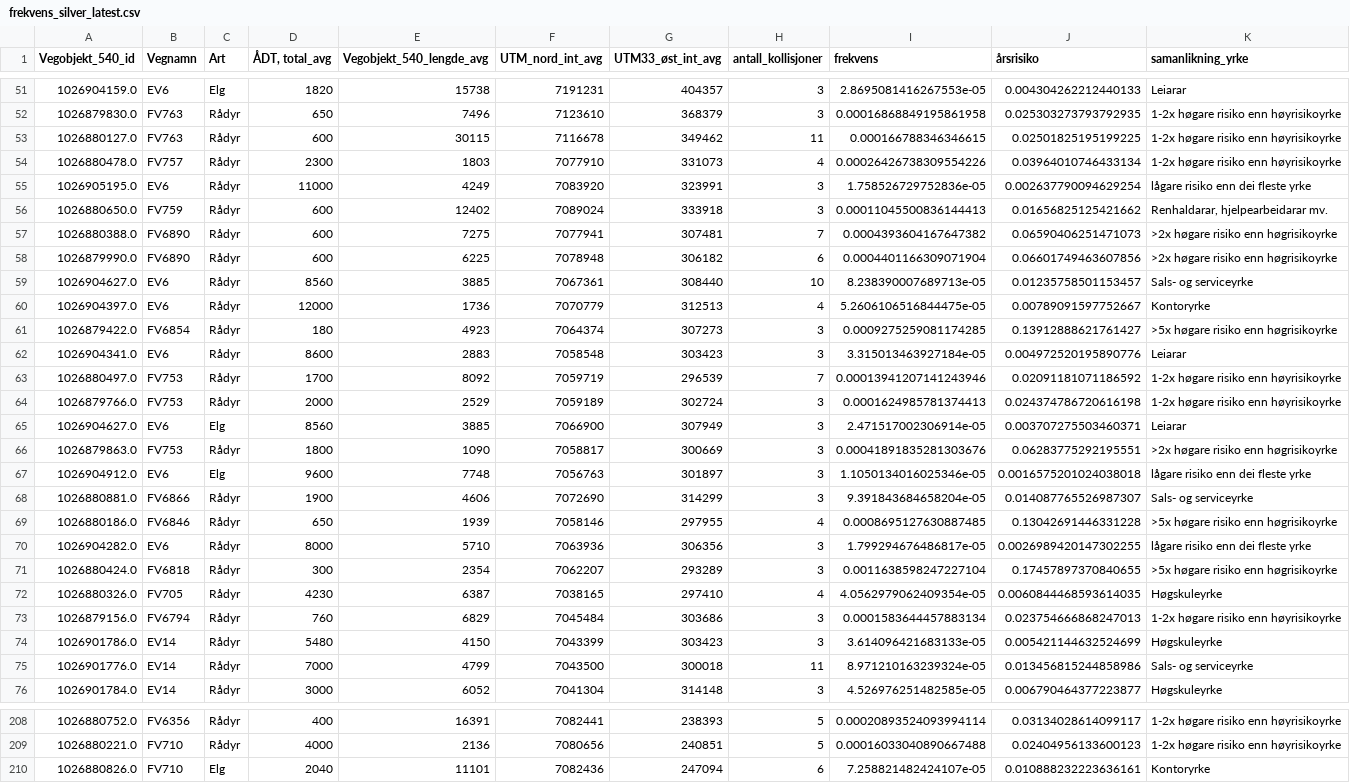
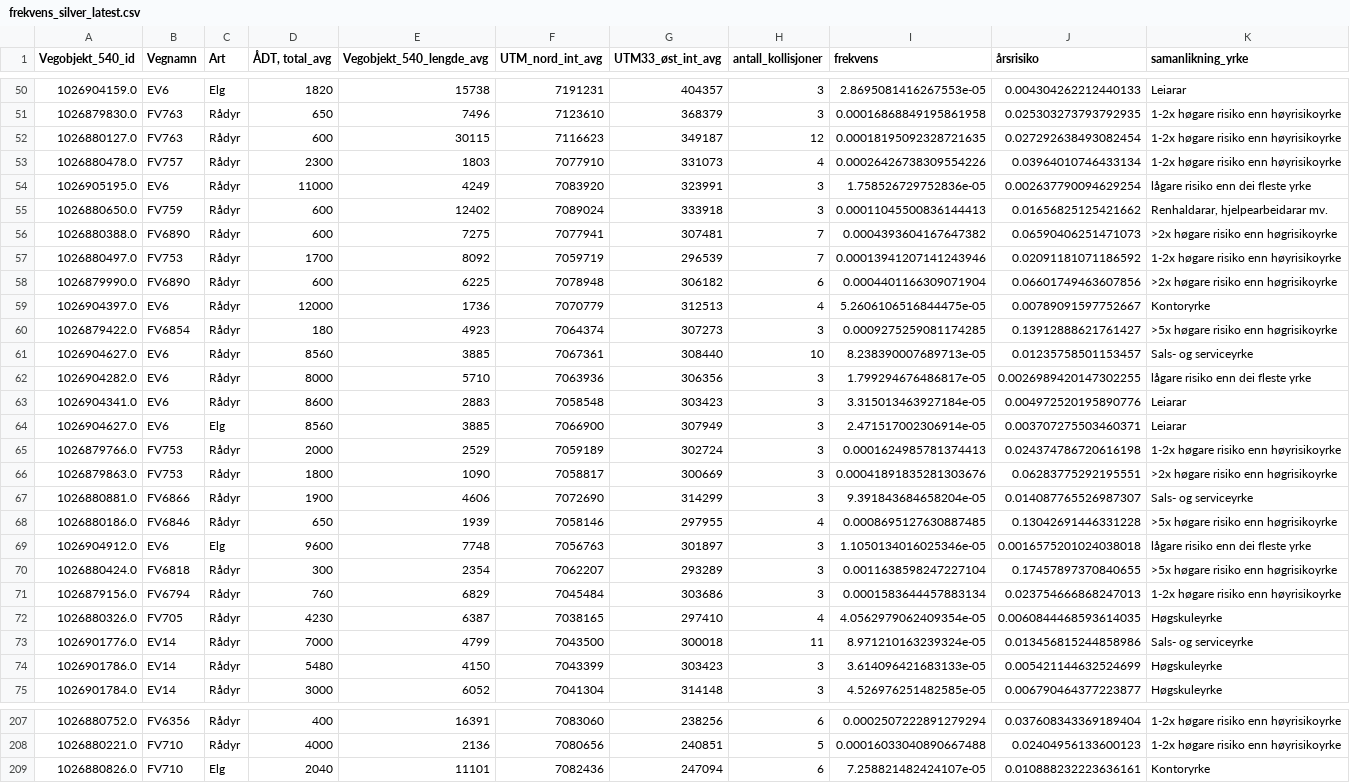
Before and after one commit to jensmorten/viltvarsel, a CSV file: data/frekvens_silver_latest.csv, drawn as a sheet; only a part is shown, gaps mark what is left out; the diff covers the shown part only.

```diff
--- a/data/frekvens_silver_latest.csv
+++ b/data/frekvens_silver_latest.csv
@@ -52,3 +51,3 @@ Vegobjekt_540_id,Vegnamn,Art,"ÅDT, total_avg",Vegobjekt_540_lengde_avg,UTM_nord
 1026879830.0,FV763,Rådyr,650,7496,7123610,368379,3,0.00016868849195861958,0.025303273793792935,1-2x høgare risiko enn høyrisikoyrke
-1026880127.0,FV763,Rådyr,600,30115,7116678,349462,11,0.000166788346346615,0.02501825195199225,1-2x høgare risiko enn høyrisikoyrke
+1026880127.0,FV763,Rådyr,600,30115,7116623,349187,12,0.00018195092328721635,0.027292638493082454,1-2x høgare risiko enn høyrisikoyrke
 1026880478.0,FV757,Rådyr,2300,1803,7077910,331073,4,0.00026426738309554226,0.03964010746433134,1-2x høgare risiko enn høyrisikoyrke
@@ -57,20 +56,20 @@ Vegobjekt_540_id,Vegnamn,Art,"ÅDT, total_avg",Vegobjekt_540_lengde_avg,UTM_nord
 1026880388.0,FV6890,Rådyr,600,7275,7077941,307481,7,0.0004393604167647382,0.06590406251471073,>2x høgare risiko enn høgrisikoyrke
+1026880497.0,FV753,Rådyr,1700,8092,7059719,296539,7,0.00013941207141243946,0.02091181071186592,1-2x høgare risiko enn høyrisikoyrke
 1026879990.0,FV6890,Rådyr,600,6225,7078948,306182,6,0.0004401166309071904,0.06601749463607856,>2x høgare risiko enn høgrisikoyrke
-1026904627.0,EV6,Rådyr,8560,3885,7067361,308440,10,8.238390007689713e-05,0.01235758501153457,Sals- og serviceyrke
 1026904397.0,EV6,Rådyr,12000,1736,7070779,312513,4,5.2606106516844475e-05,0.00789091597752667,Kontoryrke
 1026879422.0,FV6854,Rådyr,180,4923,7064374,307273,3,0.0009275259081174285,0.13912888621761427,>5x høgare risiko enn høgrisikoyrke
+1026904627.0,EV6,Rådyr,8560,3885,7067361,308440,10,8.238390007689713e-05,0.01235758501153457,Sals- og serviceyrke
+1026904282.0,EV6,Rådyr,8000,5710,7063936,306356,3,1.799294676486817e-05,0.0026989420147302255,lågare risiko enn dei fleste yrke
 1026904341.0,EV6,Rådyr,8600,2883,7058548,303423,3,3.315013463927184e-05,0.004972520195890776,Leiarar
-1026880497.0,FV753,Rådyr,1700,8092,7059719,296539,7,0.00013941207141243946,0.02091181071186592,1-2x høgare risiko enn høyrisikoyrke
+1026904627.0,EV6,Elg,8560,3885,7066900,307949,3,2.471517002306914e-05,0.003707275503460371,Leiarar
 1026879766.0,FV753,Rådyr,2000,2529,7059189,302724,3,0.0001624985781374413,0.024374786720616198,1-2x høgare risiko enn høyrisikoyrke
-1026904627.0,EV6,Elg,8560,3885,7066900,307949,3,2.471517002306914e-05,0.003707275503460371,Leiarar
 1026879863.0,FV753,Rådyr,1800,1090,7058817,300669,3,0.00041891835281303676,0.06283775292195551,>2x høgare risiko enn høgrisikoyrke
-1026904912.0,EV6,Elg,9600,7748,7056763,301897,3,1.1050134016025346e-05,0.0016575201024038018,lågare risiko enn dei fleste yrke
 1026880881.0,FV6866,Rådyr,1900,4606,7072690,314299,3,9.391843684658204e-05,0.014087765526987307,Sals- og serviceyrke
 1026880186.0,FV6846,Rådyr,650,1939,7058146,297955,4,0.0008695127630887485,0.13042691446331228,>5x høgare risiko enn høgrisikoyrke
-1026904282.0,EV6,Rådyr,8000,5710,7063936,306356,3,1.799294676486817e-05,0.0026989420147302255,lågare risiko enn dei fleste yrke
+1026904912.0,EV6,Elg,9600,7748,7056763,301897,3,1.1050134016025346e-05,0.0016575201024038018,lågare risiko enn dei fleste yrke
 1026880424.0,FV6818,Rådyr,300,2354,7062207,293289,3,0.0011638598247227104,0.17457897370840655,>5x høgare risiko enn høgrisikoyrke
+1026879156.0,FV6794,Rådyr,760,6829,7045484,303686,3,0.0001583644457883134,0.023754666868247013,1-2x høgare risiko enn høyrisikoyrke
 1026880326.0,FV705,Rådyr,4230,6387,7038165,297410,4,4.0562979062409354e-05,0.0060844468593614035,Høgskuleyrke
-1026879156.0,FV6794,Rådyr,760,6829,7045484,303686,3,0.0001583644457883134,0.023754666868247013,1-2x høgare risiko enn høyrisikoyrke
+1026901776.0,EV14,Rådyr,7000,4799,7043500,300018,11,8.971210163239324e-05,0.013456815244858986,Sals- og serviceyrke
 1026901786.0,EV14,Rådyr,5480,4150,7043399,303423,3,3.614096421683133e-05,0.005421144632524699,Høgskuleyrke
-1026901776.0,EV14,Rådyr,7000,4799,7043500,300018,11,8.971210163239324e-05,0.013456815244858986,Sals- og serviceyrke
 1026901784.0,EV14,Rådyr,3000,6052,7041304,314148,3,4.526976251482585e-05,0.006790464377223877,Høgskuleyrke
@@ -208,2 +207,2 @@ Vegobjekt_540_id,Vegnamn,Art,"ÅDT, total_avg",Vegobjekt_540_lengde_avg,UTM_nord
-1026880752.0,FV6356,Rådyr,400,16391,7082441,238393,5,0.00020893524093994114,0.03134028614099117,1-2x høgare risiko enn høyrisikoyrke
+1026880752.0,FV6356,Rådyr,400,16391,7083060,238256,6,0.0002507222891279294,0.037608343369189404,1-2x høgare risiko enn høyrisikoyrke
 1026880221.0,FV710,Rådyr,4000,2136,7080656,240851,5,0.00016033040890667488,0.02404956133600123,1-2x høgare risiko enn høyrisikoyrke
```
Also changed, not shown: 2 added rows, 3 removed rows, 52 moved rows and 6 edited cells elsewhere in this file, 3 other files.
